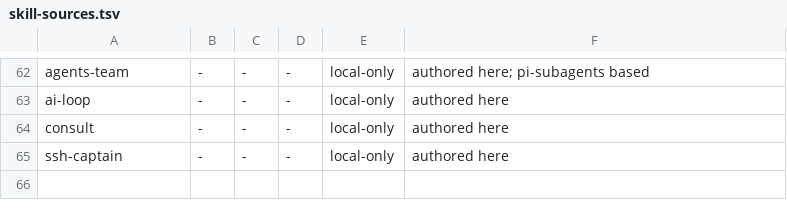
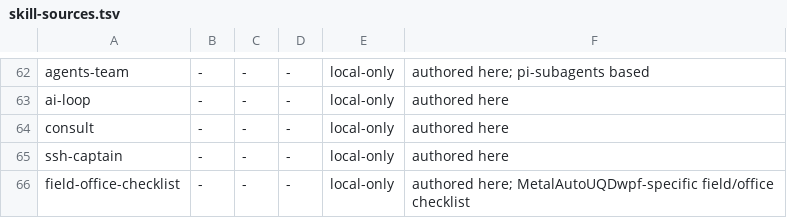
Before and after one commit to eagle4302/agent-skills, a TSV file: scripts/skill-sources.tsv, drawn as a sheet; only a part is shown, gaps mark what is left out.

```diff
--- a/scripts/skill-sources.tsv
+++ b/scripts/skill-sources.tsv
@@ -65 +65,2 @@ consult	-	-	-	local-only	authored here
 ssh-captain	-	-	-	local-only	authored here
+field-office-checklist	-	-	-	local-only	authored here; MetalAutoUQDwpf-specific field/office checklist
```
Also changed, not shown: 4 other files.
